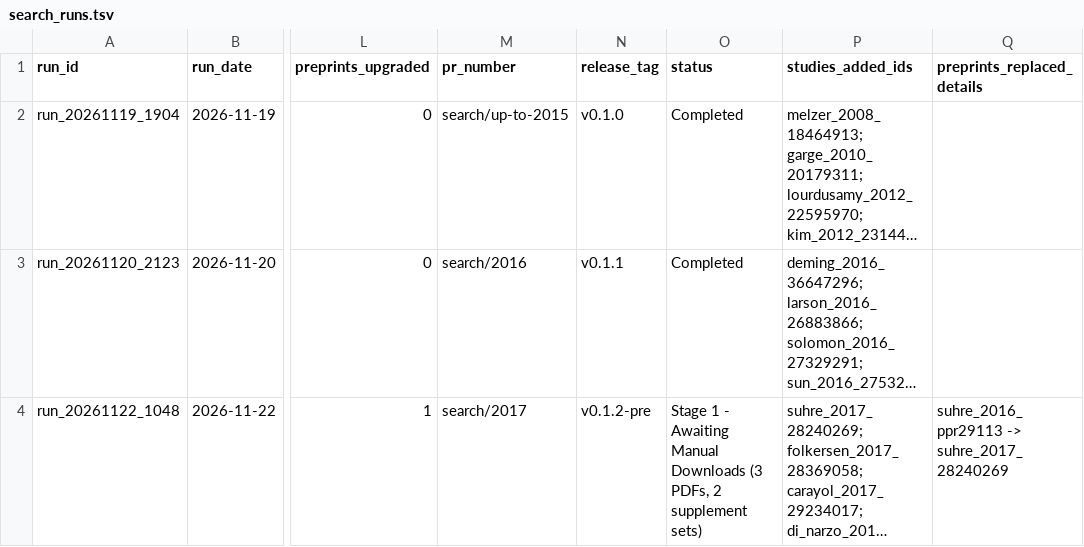
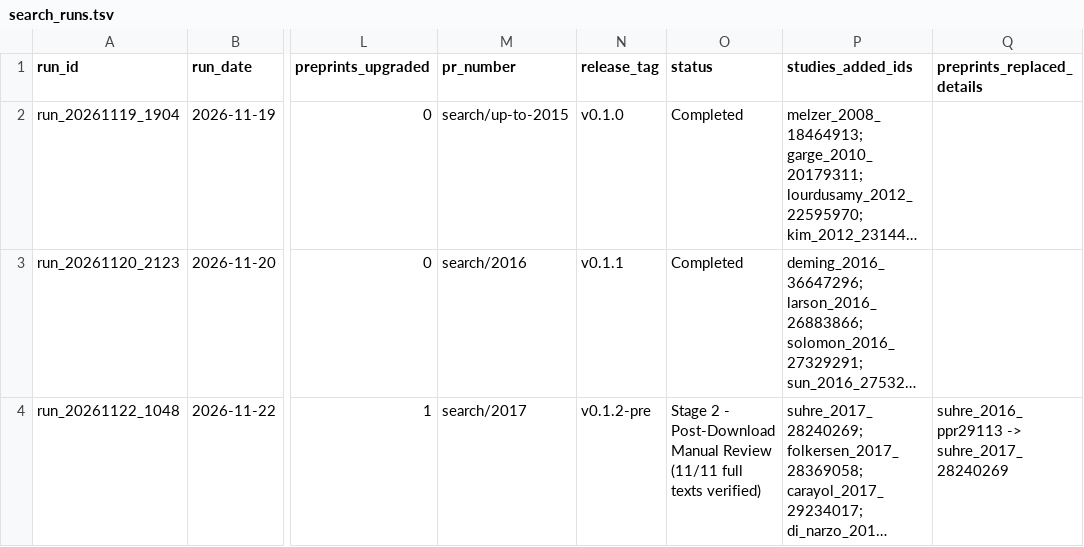
Before and after one commit to mattlee821/proteomic-gwas-catalogue, a TSV file: catalogue/search_runs.tsv, drawn as a sheet; only a part is shown, gaps mark what is left out; long unchanged cells end in …; the diff names each change by its address in the sheet, - before the commit and + after, or states it on an @@ line.

```diff
--- a/catalogue/search_runs.tsv
+++ b/catalogue/search_runs.tsv
-O4 (status): Stage 1 - Awaiting Manual Downloads (3 PDFs, 2 supplement sets)
+O4 (status): Stage 2 - Post-Download Manual Review (11/11 full texts verified)
```
Also changed, not shown: catalogue/cohort_membership.tsv, catalogue/strata.tsv, 2 other files.
